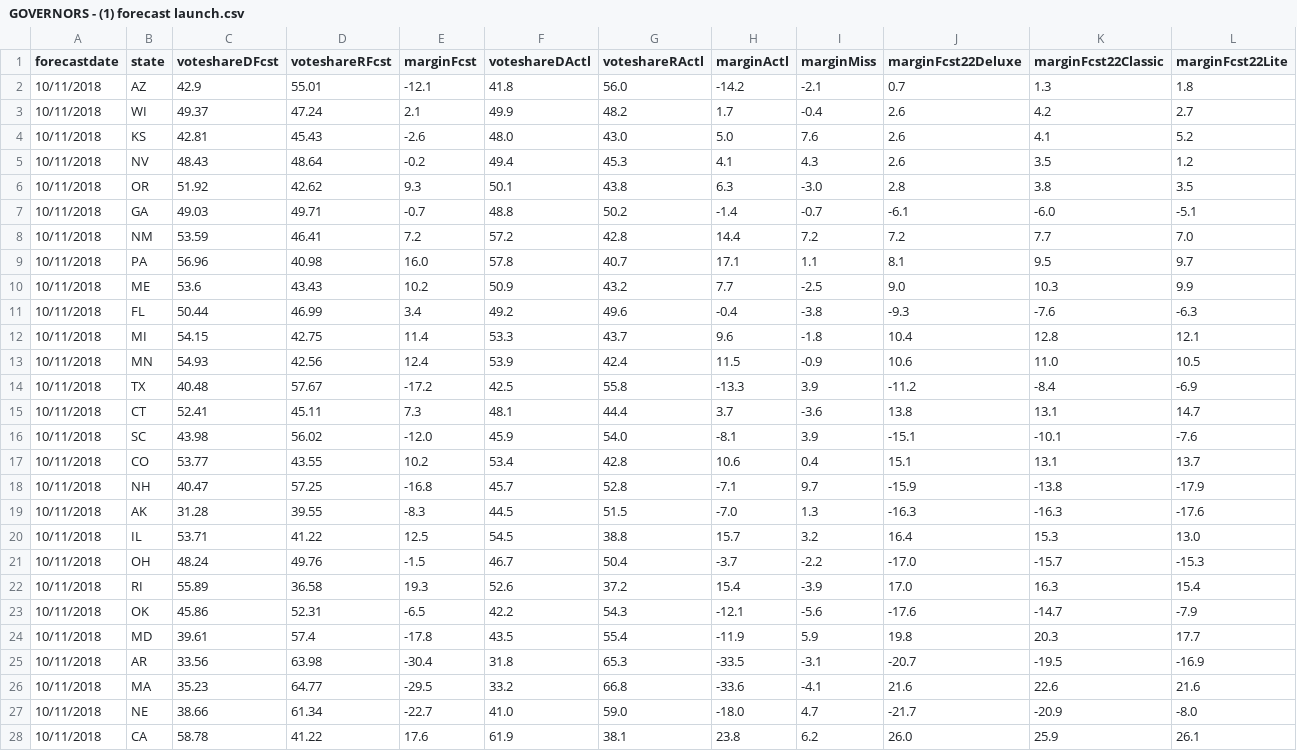
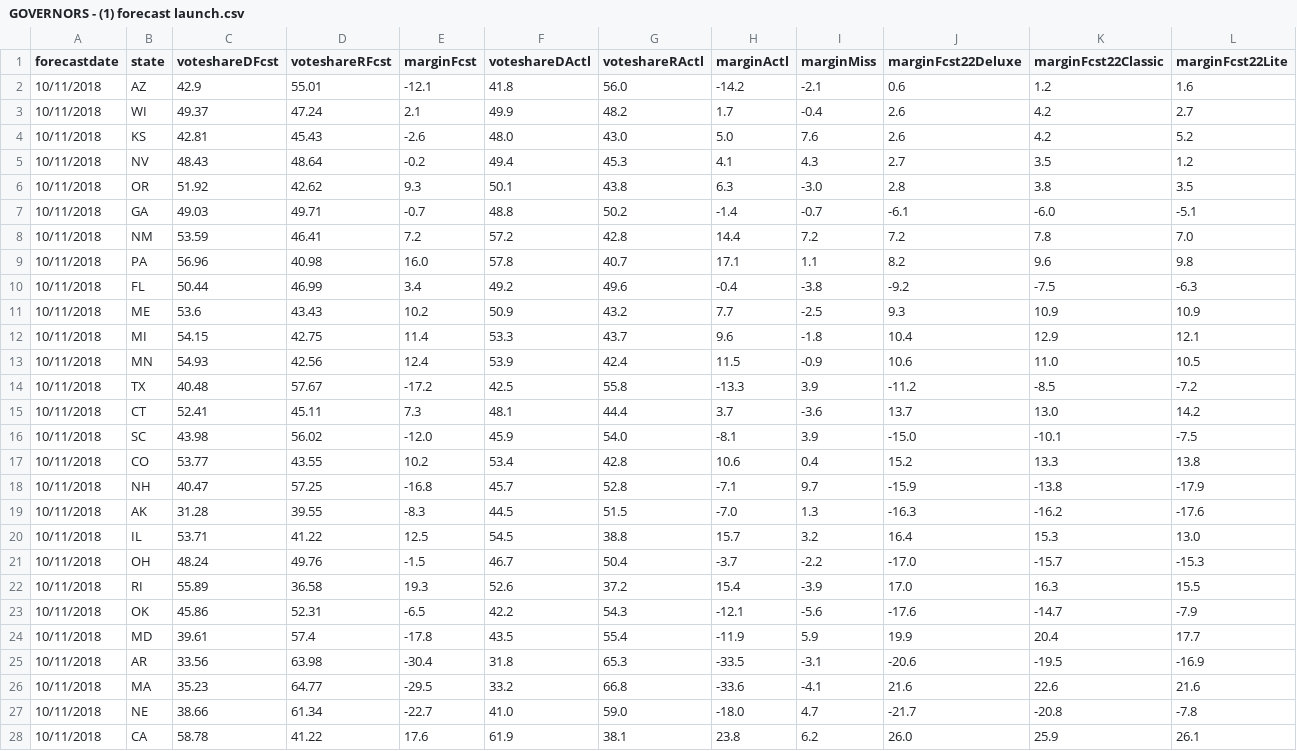
Before and after one commit to dcadata/fte2018, a CSV file: outputs/GOVERNORS - (1) forecast launch.csv, drawn as a sheet; only a part is shown; the diff covers the shown part only.

```diff
--- a/outputs/GOVERNORS - (1) forecast launch.csv
+++ b/outputs/GOVERNORS - (1) forecast launch.csv
@@ -1,28 +1,28 @@
 forecastdate,state,voteshareDFcst,voteshareRFcst,marginFcst,voteshareDActl,voteshareRActl,marginActl,marginMiss,marginFcst22Deluxe,marginFcst22Classic,marginFcst22Lite
-10/11/2018,AZ,42.9,55.01,-12.1,41.8,56.0,-14.2,-2.1,0.7,1.3,1.8
+10/11/2018,AZ,42.9,55.01,-12.1,41.8,56.0,-14.2,-2.1,0.6,1.2,1.6
 10/11/2018,WI,49.37,47.24,2.1,49.9,48.2,1.7,-0.4,2.6,4.2,2.7
-10/11/2018,KS,42.81,45.43,-2.6,48.0,43.0,5.0,7.6,2.6,4.1,5.2
-10/11/2018,NV,48.43,48.64,-0.2,49.4,45.3,4.1,4.3,2.6,3.5,1.2
+10/11/2018,KS,42.81,45.43,-2.6,48.0,43.0,5.0,7.6,2.6,4.2,5.2
+10/11/2018,NV,48.43,48.64,-0.2,49.4,45.3,4.1,4.3,2.7,3.5,1.2
 10/11/2018,OR,51.92,42.62,9.3,50.1,43.8,6.3,-3.0,2.8,3.8,3.5
 10/11/2018,GA,49.03,49.71,-0.7,48.8,50.2,-1.4,-0.7,-6.1,-6.0,-5.1
-10/11/2018,NM,53.59,46.41,7.2,57.2,42.8,14.4,7.2,7.2,7.7,7.0
-10/11/2018,PA,56.96,40.98,16.0,57.8,40.7,17.1,1.1,8.1,9.5,9.7
-10/11/2018,ME,53.6,43.43,10.2,50.9,43.2,7.7,-2.5,9.0,10.3,9.9
-10/11/2018,FL,50.44,46.99,3.4,49.2,49.6,-0.4,-3.8,-9.3,-7.6,-6.3
-10/11/2018,MI,54.15,42.75,11.4,53.3,43.7,9.6,-1.8,10.4,12.8,12.1
+10/11/2018,NM,53.59,46.41,7.2,57.2,42.8,14.4,7.2,7.2,7.8,7.0
+10/11/2018,PA,56.96,40.98,16.0,57.8,40.7,17.1,1.1,8.2,9.6,9.8
+10/11/2018,FL,50.44,46.99,3.4,49.2,49.6,-0.4,-3.8,-9.2,-7.5,-6.3
+10/11/2018,ME,53.6,43.43,10.2,50.9,43.2,7.7,-2.5,9.3,10.9,10.9
+10/11/2018,MI,54.15,42.75,11.4,53.3,43.7,9.6,-1.8,10.4,12.9,12.1
 10/11/2018,MN,54.93,42.56,12.4,53.9,42.4,11.5,-0.9,10.6,11.0,10.5
-10/11/2018,TX,40.48,57.67,-17.2,42.5,55.8,-13.3,3.9,-11.2,-8.4,-6.9
-10/11/2018,CT,52.41,45.11,7.3,48.1,44.4,3.7,-3.6,13.8,13.1,14.7
-10/11/2018,SC,43.98,56.02,-12.0,45.9,54.0,-8.1,3.9,-15.1,-10.1,-7.6
-10/11/2018,CO,53.77,43.55,10.2,53.4,42.8,10.6,0.4,15.1,13.1,13.7
+10/11/2018,TX,40.48,57.67,-17.2,42.5,55.8,-13.3,3.9,-11.2,-8.5,-7.2
+10/11/2018,CT,52.41,45.11,7.3,48.1,44.4,3.7,-3.6,13.7,13.0,14.2
+10/11/2018,SC,43.98,56.02,-12.0,45.9,54.0,-8.1,3.9,-15.0,-10.1,-7.5
+10/11/2018,CO,53.77,43.55,10.2,53.4,42.8,10.6,0.4,15.2,13.3,13.8
 10/11/2018,NH,40.47,57.25,-16.8,45.7,52.8,-7.1,9.7,-15.9,-13.8,-17.9
-10/11/2018,AK,31.28,39.55,-8.3,44.5,51.5,-7.0,1.3,-16.3,-16.3,-17.6
+10/11/2018,AK,31.28,39.55,-8.3,44.5,51.5,-7.0,1.3,-16.3,-16.2,-17.6
 10/11/2018,IL,53.71,41.22,12.5,54.5,38.8,15.7,3.2,16.4,15.3,13.0
 10/11/2018,OH,48.24,49.76,-1.5,46.7,50.4,-3.7,-2.2,-17.0,-15.7,-15.3
-10/11/2018,RI,55.89,36.58,19.3,52.6,37.2,15.4,-3.9,17.0,16.3,15.4
+10/11/2018,RI,55.89,36.58,19.3,52.6,37.2,15.4,-3.9,17.0,16.3,15.5
 10/11/2018,OK,45.86,52.31,-6.5,42.2,54.3,-12.1,-5.6,-17.6,-14.7,-7.9
-10/11/2018,MD,39.61,57.4,-17.8,43.5,55.4,-11.9,5.9,19.8,20.3,17.7
-10/11/2018,AR,33.56,63.98,-30.4,31.8,65.3,-33.5,-3.1,-20.7,-19.5,-16.9
+10/11/2018,MD,39.61,57.4,-17.8,43.5,55.4,-11.9,5.9,19.9,20.4,17.7
+10/11/2018,AR,33.56,63.98,-30.4,31.8,65.3,-33.5,-3.1,-20.6,-19.5,-16.9
 10/11/2018,MA,35.23,64.77,-29.5,33.2,66.8,-33.6,-4.1,21.6,22.6,21.6
-10/11/2018,NE,38.66,61.34,-22.7,41.0,59.0,-18.0,4.7,-21.7,-20.9,-8.0
+10/11/2018,NE,38.66,61.34,-22.7,41.0,59.0,-18.0,4.7,-21.7,-20.8,-7.8
 10/11/2018,CA,58.78,41.22,17.6,61.9,38.1,23.8,6.2,26.0,25.9,26.1
```
Also changed, not shown: 10 edited cells elsewhere in this file, outputs/GOVERNORS - (2) closest to election.csv, outputs/SENATE - (1) this day in 2018.csv, 1 other file.
